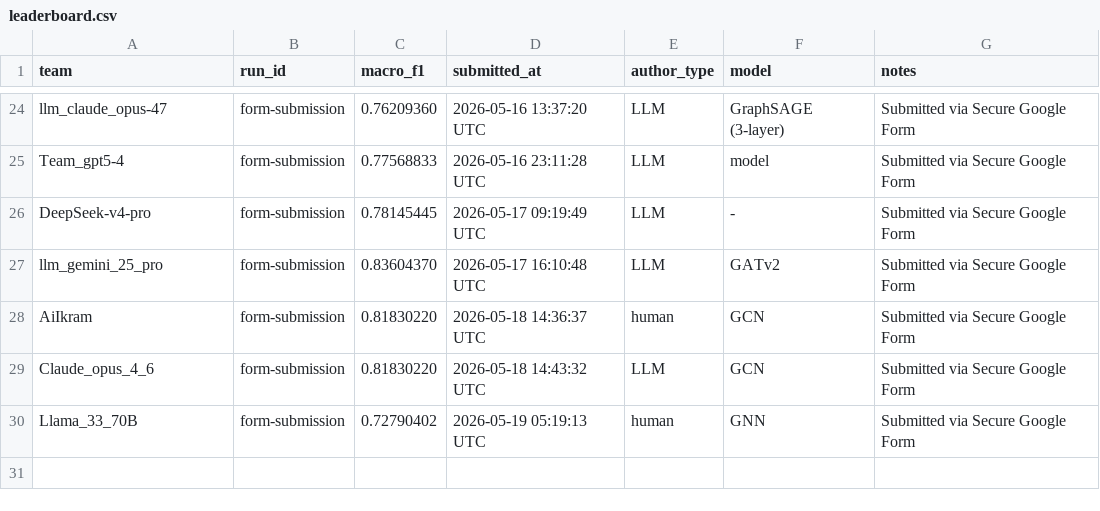
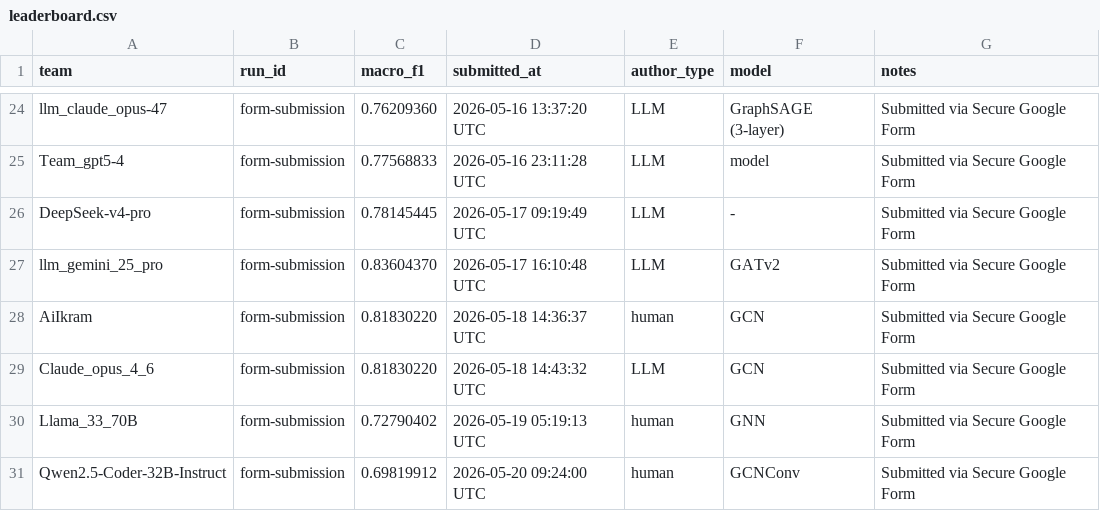
Before and after one commit to faranbutt/GraphFMD, a CSV file: leaderboard/leaderboard.csv, drawn as a sheet; only a part is shown, gaps mark what is left out.

```diff
--- a/leaderboard/leaderboard.csv
+++ b/leaderboard/leaderboard.csv
@@ -30 +30,2 @@ Claude_opus_4_6,form-submission,0.81830220,2026-05-18 14:43:32 UTC,LLM,GCN,Submi
 Llama_33_70B,form-submission,0.72790402,2026-05-19 05:19:13 UTC,human,GNN,Submitted via Secure Google Form
+Qwen2.5-Coder-32B-Instruct,form-submission,0.69819912,2026-05-20 09:24:00 UTC,human,GCNConv,Submitted via Secure Google Form
```
Also changed, not shown: 2 other files.
